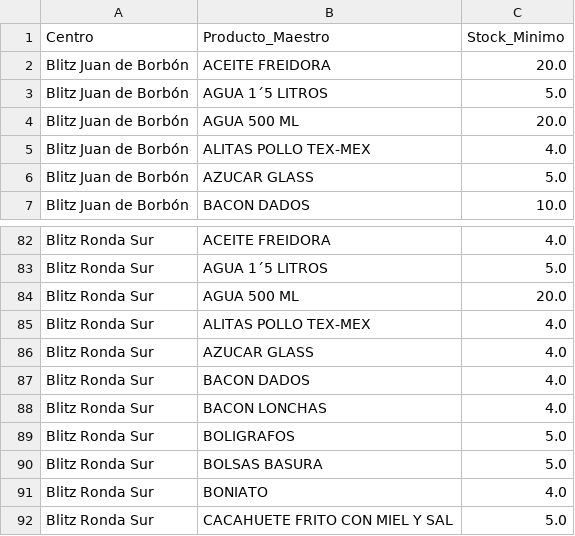
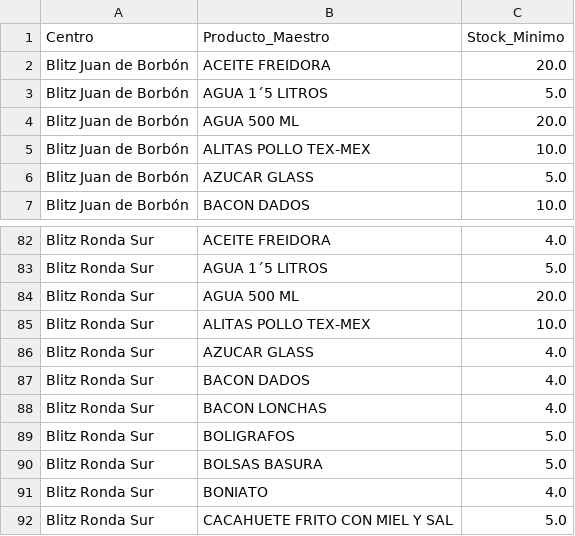
Before and after one commit to salvaandreo-lab/blitz-stock, a CSV file: Stock_Minimo.csv, drawn as a sheet; only a part is shown, gaps mark what is left out.

Commit message:
Actualización de Stock_Minimo.csv

```diff
--- a/Stock_Minimo.csv
+++ b/Stock_Minimo.csv
@@ -4,3 +4,3 @@ Blitz  Juan de Borbón,AGUA 1´5 LITROS,5.0
 Blitz  Juan de Borbón,AGUA 500 ML,20.0
-Blitz  Juan de Borbón,ALITAS POLLO TEX-MEX,4.0
+Blitz  Juan de Borbón,ALITAS POLLO TEX-MEX,10.0
 Blitz  Juan de Borbón,AZUCAR GLASS,5.0
@@ -84,3 +84,3 @@ Blitz Ronda Sur,AGUA 1´5 LITROS,5.0
 Blitz Ronda Sur,AGUA 500 ML,20.0
-Blitz Ronda Sur,ALITAS POLLO TEX-MEX,4.0
+Blitz Ronda Sur,ALITAS POLLO TEX-MEX,10.0
 Blitz Ronda Sur,AZUCAR GLASS,4.0
```
